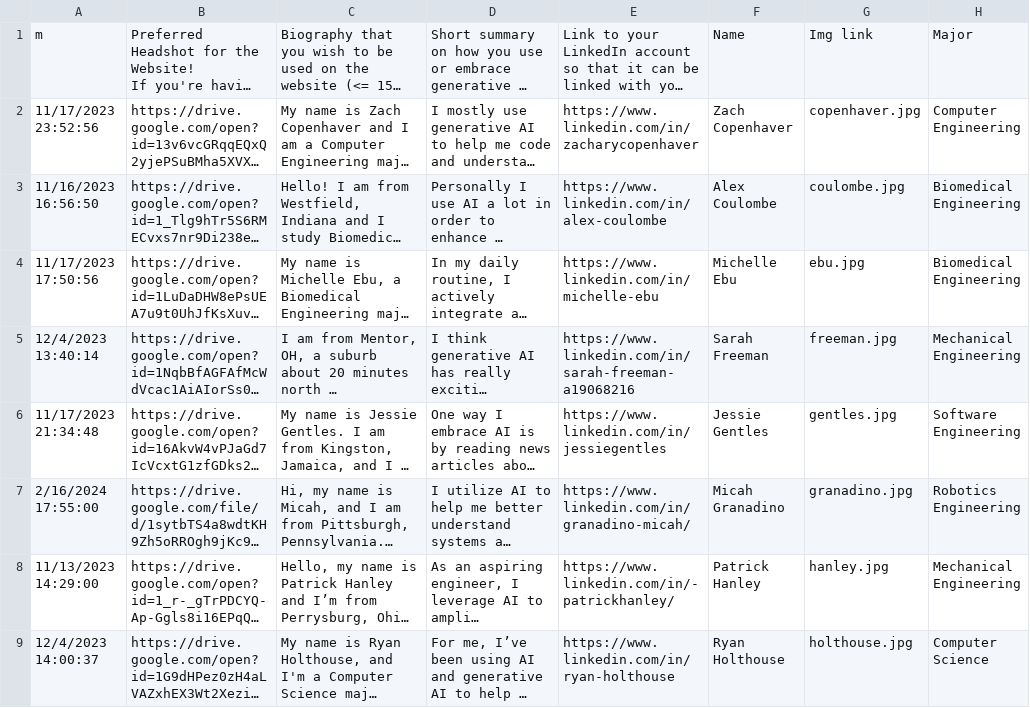
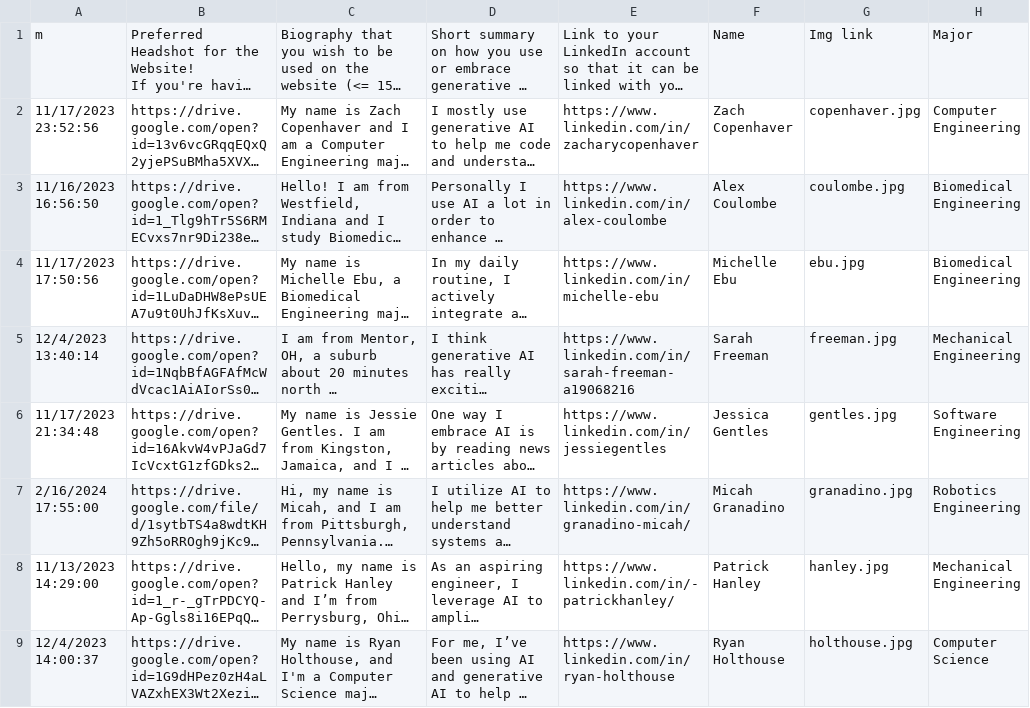
Before and after one commit to duong-vo/embrace-ai-platform, a CSV file: EmbraceAI/assets/bios.csv, drawn as a sheet; only a part is shown; long unchanged cells end in …; the diff names each change by its address in the sheet, - before the commit and + after, or states it on an @@ line.

Commit message:
update bios csv file

```diff
--- a/EmbraceAI/assets/bios.csv
+++ b/EmbraceAI/assets/bios.csv
-F6: Jessie Gentles
+F6: Jessica Gentles
```
